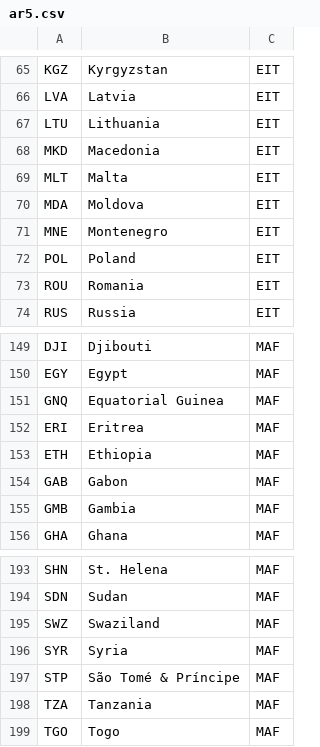
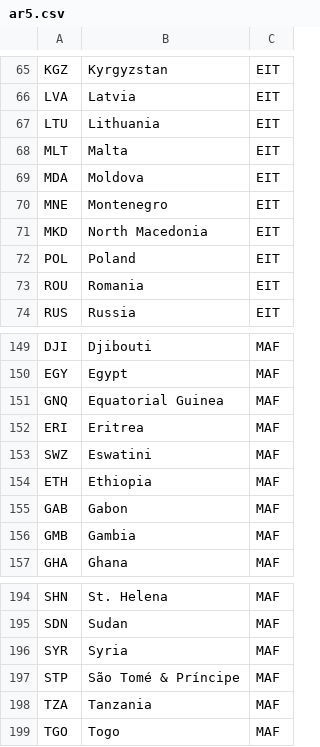
Before and after one commit to openclimatedata/countrygroups, a CSV file: data/ar5.csv, drawn as a sheet; only a part is shown, gaps mark what is left out; removed rows and columns are numbered as before the commit, all else as after; the diff names each change by its address in the sheet, - before the commit and + after, or states it on an @@ line.

```diff
--- a/data/ar5.csv
+++ b/data/ar5.csv
-row 68: MKD | Macedonia | EIT
+row 71: MKD | North Macedonia | EIT
+row 153: SWZ | Eswatini | MAF
-row 195: SWZ | Swaziland | MAF
```
Also changed, not shown: data/imo.csv, data/lldc.csv, 3 other files.
